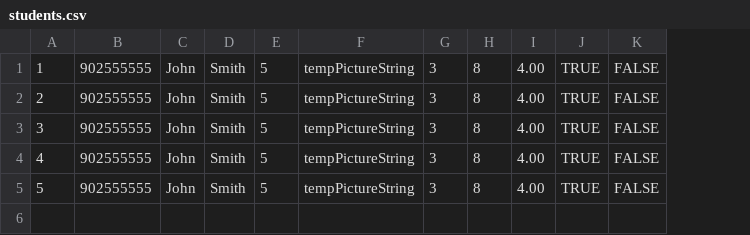
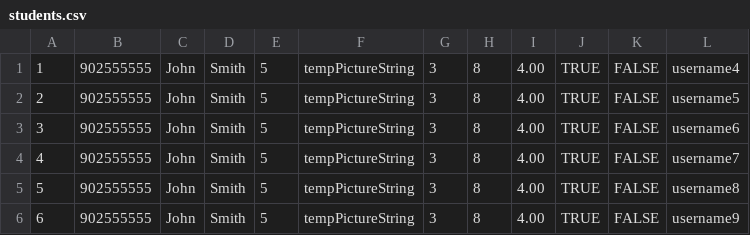
Before and after one commit to SamuraiJack365/CS320-jhofmann1-dkiley-mslater-aweaver, a CSV file: database/xyz/jhofmann1/cs320/database/studentsdb/persist/res/students.csv, drawn as a sheet; the diff names each change by its address in the sheet, - before the commit and + after, or states it on an @@ line.

Commit message:
implemented users table with hashing and studentAdvisor lookup table

```diff
--- a/database/xyz/jhofmann1/cs320/database/studentsdb/persist/res/students.csv
+++ b/database/xyz/jhofmann1/cs320/database/studentsdb/persist/res/students.csv
+column L, rows 1-5: username4 | username5 | username6 | username7 | username8
+row 6: 6 | 902555555 | John | Smith | 5 | tempPictureString | 3 | 8 | 4.00 | TRUE | FALSE | username9
```
Also changed, not shown: 13 other files.
